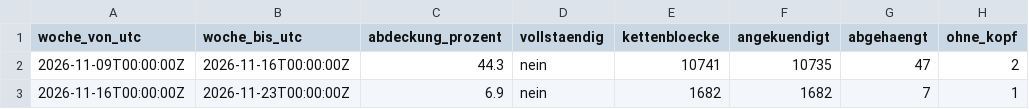
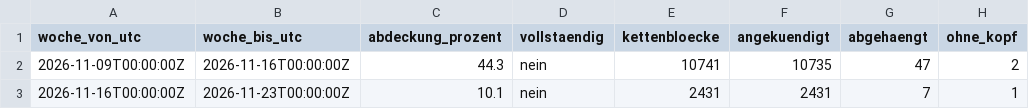
Before and after one commit to neoalphavault-png/kaspa-pulse, a CSV file: data/zcash-mainnet/lauscher-dauer/wochen.csv, drawn as a sheet; only a part is shown; the diff names each change by its address in the sheet, - before the commit and + after, or states it on an @@ line.

Commit message:
zcash mainnet: zuhoerer dauer auswertung [bot]

```diff
--- a/data/zcash-mainnet/lauscher-dauer/wochen.csv
+++ b/data/zcash-mainnet/lauscher-dauer/wochen.csv
-C3 (abdeckung_prozent): 6.9
+C3 (abdeckung_prozent): 10.1
-E3 (kettenbloecke): 1682
+E3 (kettenbloecke): 2431
-F3 (angekuendigt): 1682
+F3 (angekuendigt): 2431
```
Also changed, not shown: 2 other files.
